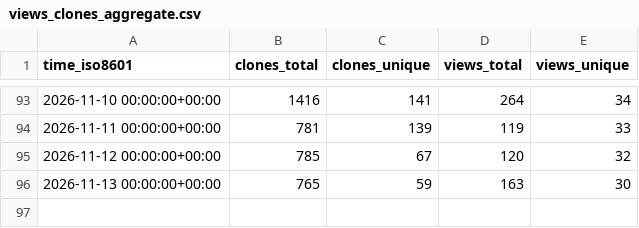
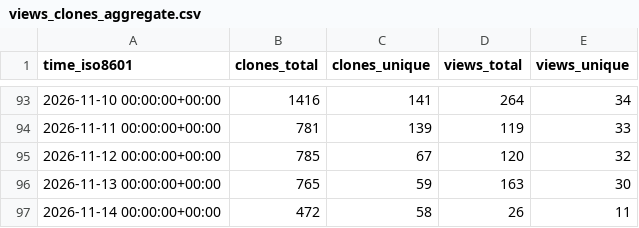
Before and after one commit to roostorg/stats, a CSV file: roostorg/coop/ghrs-data/views_clones_aggregate.csv, drawn as a sheet; only a part is shown, gaps mark what is left out; the diff names each change by its address in the sheet, - before the commit and + after, or states it on an @@ line.

```diff
--- a/roostorg/coop/ghrs-data/views_clones_aggregate.csv
+++ b/roostorg/coop/ghrs-data/views_clones_aggregate.csv
+row 97: 2026-11-14 00:00:00+00:00 | 472 | 58 | 26 | 11
```
Also changed, not shown: 1 other file.
